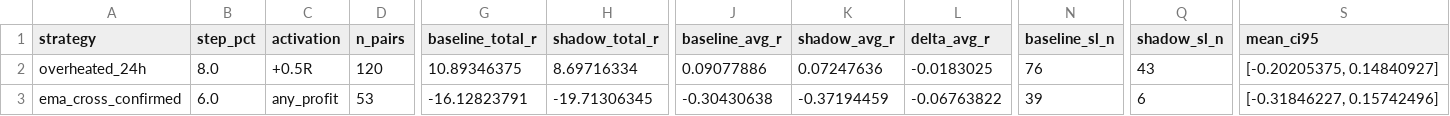
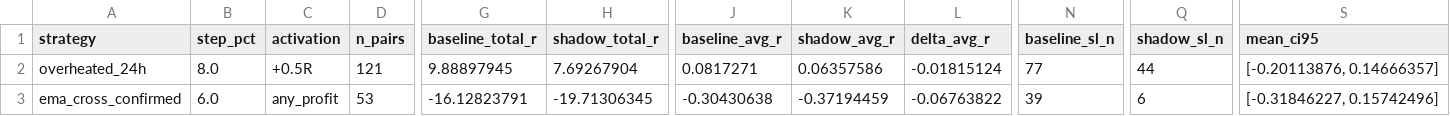
Before and after one commit to mamaligatudorjw-lang/Tv-bot, a CSV file: telegram-webhook-bot/outcome_trailing_shadow/forward_summary.csv, drawn as a sheet; only a part is shown, gaps mark what is left out; the diff names each change by its address in the sheet, - before the commit and + after, or states it on an @@ line.

```diff
--- a/telegram-webhook-bot/outcome_trailing_shadow/forward_summary.csv
+++ b/telegram-webhook-bot/outcome_trailing_shadow/forward_summary.csv
-D2 (n_pairs): 120
+D2 (n_pairs): 121
-G2 (baseline_total_r): 10.89346375
+G2 (baseline_total_r): 9.88897945
-H2 (shadow_total_r): 8.69716334
+H2 (shadow_total_r): 7.69267904
-J2 (baseline_avg_r): 0.09077886
+J2 (baseline_avg_r): 0.0817271
-K2 (shadow_avg_r): 0.07247636
+K2 (shadow_avg_r): 0.06357586
-L2 (delta_avg_r): -0.0183025
+L2 (delta_avg_r): -0.01815124
-N2 (baseline_sl_n): 76
+N2 (baseline_sl_n): 77
-Q2 (shadow_sl_n): 43
+Q2 (shadow_sl_n): 44
-S2 (mean_ci95): [-0.20205375, 0.14840927]
+S2 (mean_ci95): [-0.20113876, 0.14666357]
```
Also changed, not shown: telegram-webhook-bot/outcome_trailing_shadow/forward_rows.csv, telegram-webhook-bot/outcome_trailing_shadow/paired_bootstrap.csv, 7 other files.
